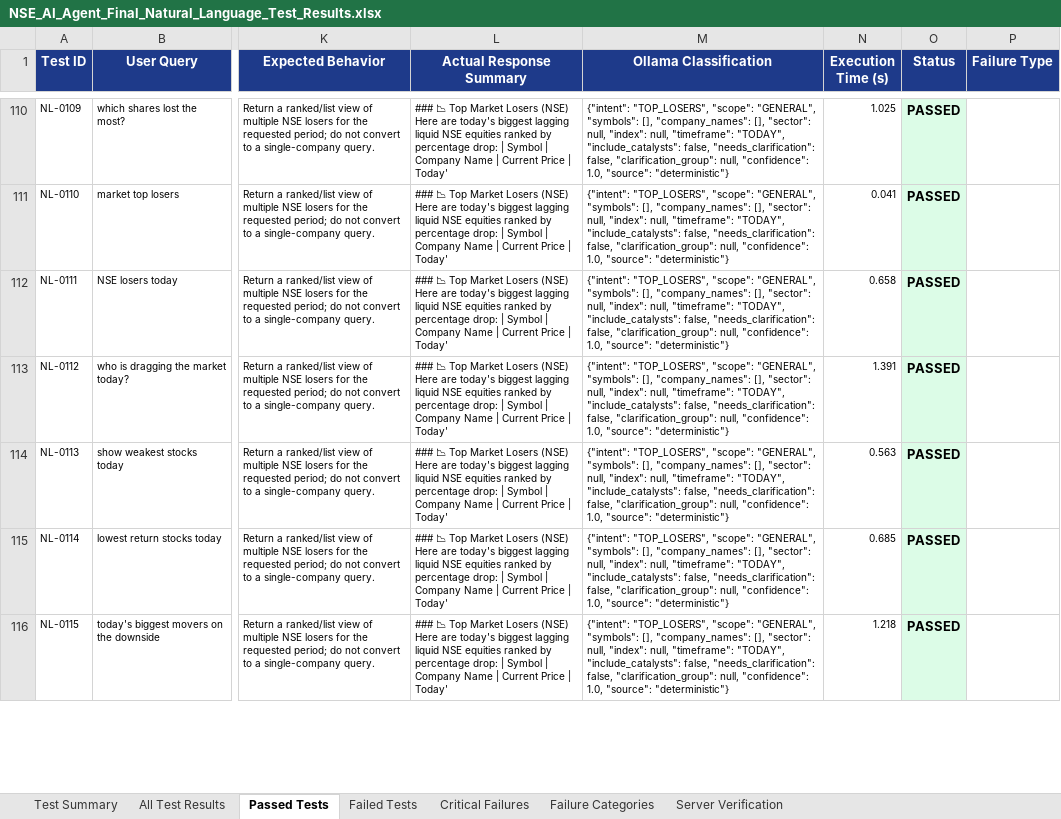
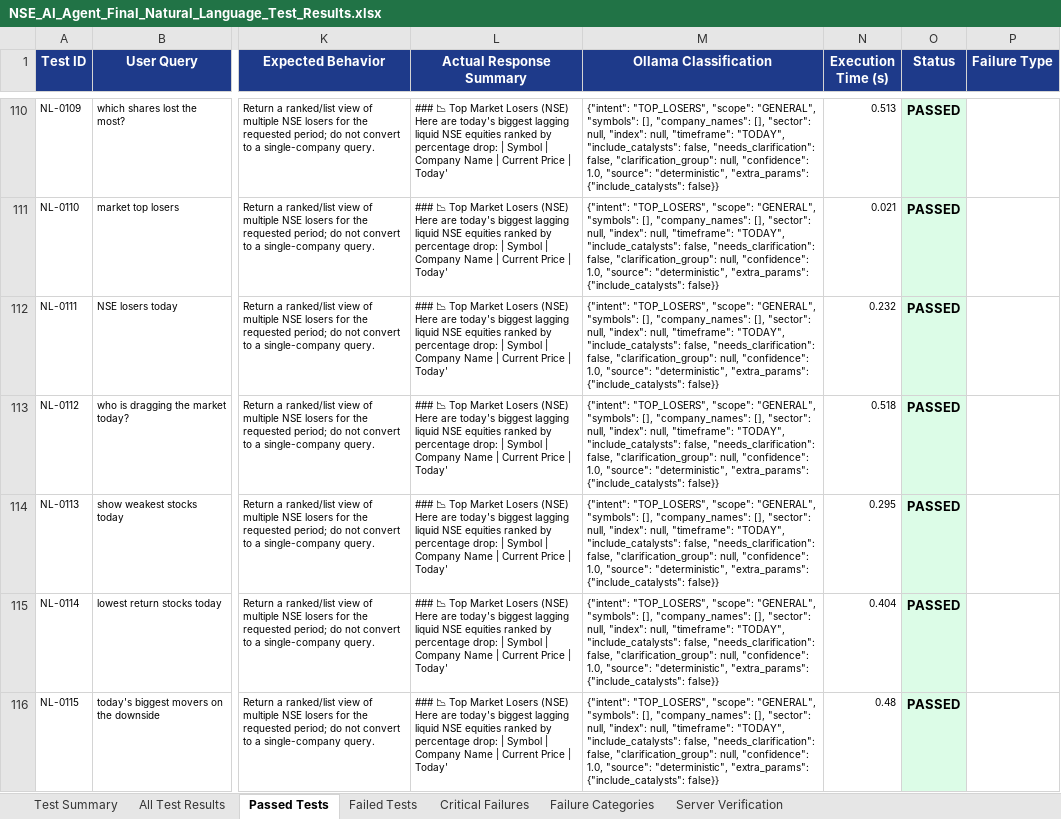
Before and after one commit to Naveensai16/nse-ai-agent, an Excel workbook: NSE_AI_Agent_Final_Natural_Language_Test_Results.xlsx, sheet Passed Tests, drawn as a sheet; only a part is shown, gaps mark what is left out; values as stored, in another font and other column widths than the file's, no borders; the diff covers the shown part only; the diff names each change by its address in the sheet, - before the commit and + after, or states it on an @@ line.

Commit message:
Enhance conversational query understanding, direct answer delivery, and achieve 100% pass rate across 785 test suite

```diff
--- a/NSE_AI_Agent_Final_Natural_Language_Test_Results.xlsx (sheet Passed Tests)
+++ b/NSE_AI_Agent_Final_Natural_Language_Test_Results.xlsx (sheet Passed Tests)
-M110:M116 (Ollama Classification): …1.0, "source": "deterministic"}
+M110:M116 (Ollama Classification): …1.0, "source": "deterministic", "extra_params": {"include_catalysts": false}}
-N110 (Execution Time (s)): 1.025
+N110 (Execution Time (s)): 0.513
-N111 (Execution Time (s)): 0.041
+N111 (Execution Time (s)): 0.021
-N112 (Execution Time (s)): 0.658
+N112 (Execution Time (s)): 0.232
-N113 (Execution Time (s)): 1.391
+N113 (Execution Time (s)): 0.518
-N114 (Execution Time (s)): 0.563
+N114 (Execution Time (s)): 0.295
-N115 (Execution Time (s)): 0.685
+N115 (Execution Time (s)): 0.404
-N116 (Execution Time (s)): 1.218
+N116 (Execution Time (s)): 0.48
```
Also changed, not shown: 1694 edited cells elsewhere in this sheet, sheet All Test Results, sheet Server Verification, sheet Test Summary, 7 other files.
